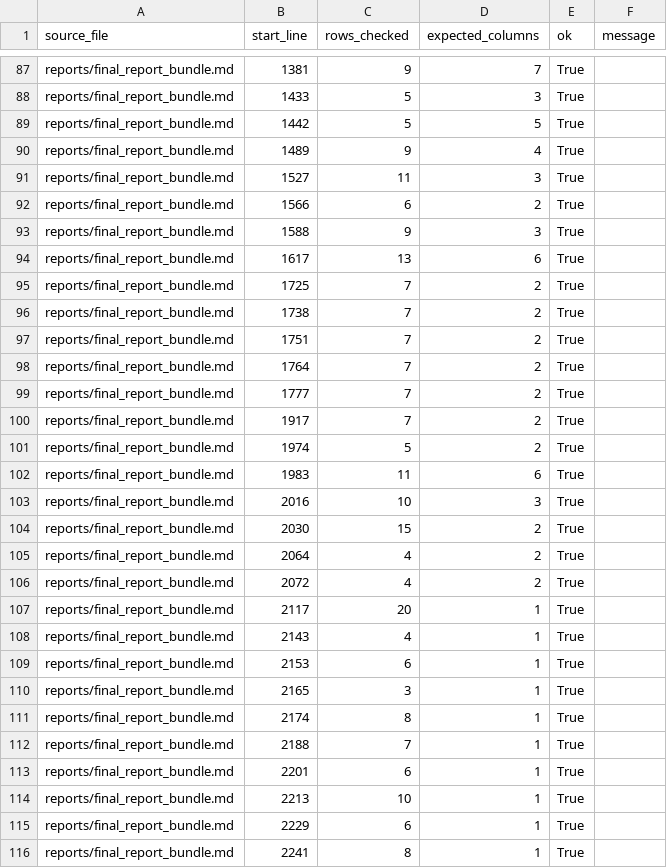
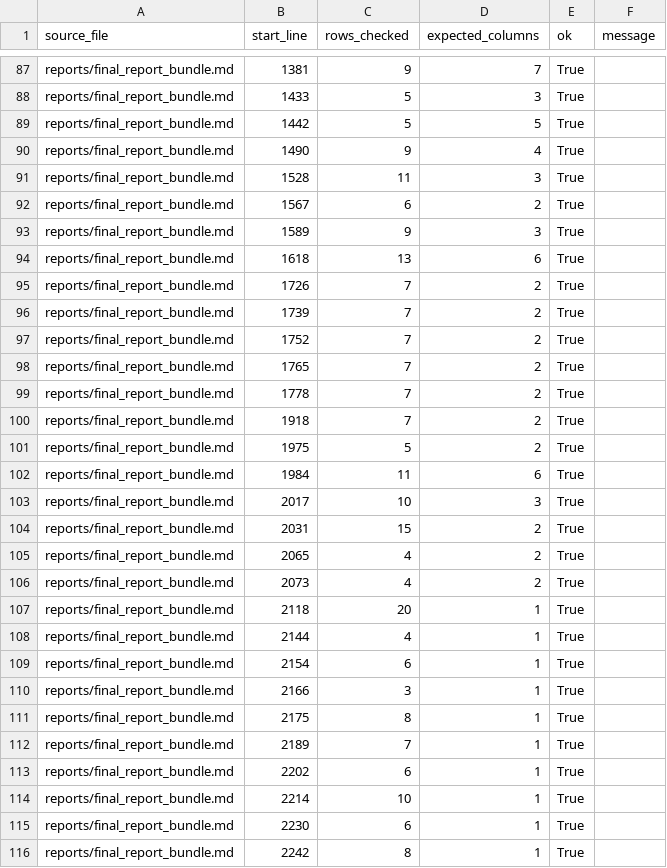
Before and after one commit to gvillarroel/sdlc, a CSV file: results/markdown_table_check.csv, drawn as a sheet; only a part is shown, gaps mark what is left out; the diff covers the shown part only.

```diff
--- a/results/markdown_table_check.csv
+++ b/results/markdown_table_check.csv
@@ -89,28 +89,28 @@ reports/final_report_bundle.md,1433,5,3,True,
 reports/final_report_bundle.md,1442,5,5,True,
-reports/final_report_bundle.md,1489,9,4,True,
-reports/final_report_bundle.md,1527,11,3,True,
-reports/final_report_bundle.md,1566,6,2,True,
-reports/final_report_bundle.md,1588,9,3,True,
-reports/final_report_bundle.md,1617,13,6,True,
-reports/final_report_bundle.md,1725,7,2,True,
-reports/final_report_bundle.md,1738,7,2,True,
-reports/final_report_bundle.md,1751,7,2,True,
-reports/final_report_bundle.md,1764,7,2,True,
-reports/final_report_bundle.md,1777,7,2,True,
-reports/final_report_bundle.md,1917,7,2,True,
-reports/final_report_bundle.md,1974,5,2,True,
-reports/final_report_bundle.md,1983,11,6,True,
-reports/final_report_bundle.md,2016,10,3,True,
-reports/final_report_bundle.md,2030,15,2,True,
-reports/final_report_bundle.md,2064,4,2,True,
-reports/final_report_bundle.md,2072,4,2,True,
-reports/final_report_bundle.md,2117,20,1,True,
-reports/final_report_bundle.md,2143,4,1,True,
-reports/final_report_bundle.md,2153,6,1,True,
-reports/final_report_bundle.md,2165,3,1,True,
-reports/final_report_bundle.md,2174,8,1,True,
-reports/final_report_bundle.md,2188,7,1,True,
-reports/final_report_bundle.md,2201,6,1,True,
-reports/final_report_bundle.md,2213,10,1,True,
-reports/final_report_bundle.md,2229,6,1,True,
-reports/final_report_bundle.md,2241,8,1,True,
+reports/final_report_bundle.md,1490,9,4,True,
+reports/final_report_bundle.md,1528,11,3,True,
+reports/final_report_bundle.md,1567,6,2,True,
+reports/final_report_bundle.md,1589,9,3,True,
+reports/final_report_bundle.md,1618,13,6,True,
+reports/final_report_bundle.md,1726,7,2,True,
+reports/final_report_bundle.md,1739,7,2,True,
+reports/final_report_bundle.md,1752,7,2,True,
+reports/final_report_bundle.md,1765,7,2,True,
+reports/final_report_bundle.md,1778,7,2,True,
+reports/final_report_bundle.md,1918,7,2,True,
+reports/final_report_bundle.md,1975,5,2,True,
+reports/final_report_bundle.md,1984,11,6,True,
+reports/final_report_bundle.md,2017,10,3,True,
+reports/final_report_bundle.md,2031,15,2,True,
+reports/final_report_bundle.md,2065,4,2,True,
+reports/final_report_bundle.md,2073,4,2,True,
+reports/final_report_bundle.md,2118,20,1,True,
+reports/final_report_bundle.md,2144,4,1,True,
+reports/final_report_bundle.md,2154,6,1,True,
+reports/final_report_bundle.md,2166,3,1,True,
+reports/final_report_bundle.md,2175,8,1,True,
+reports/final_report_bundle.md,2189,7,1,True,
+reports/final_report_bundle.md,2202,6,1,True,
+reports/final_report_bundle.md,2214,10,1,True,
+reports/final_report_bundle.md,2230,6,1,True,
+reports/final_report_bundle.md,2242,8,1,True,
```
Also changed, not shown: 33 edited cells elsewhere in this file, results/artifact_manifest.csv, results/local_artifact_reference_check.csv, 10 other files.
